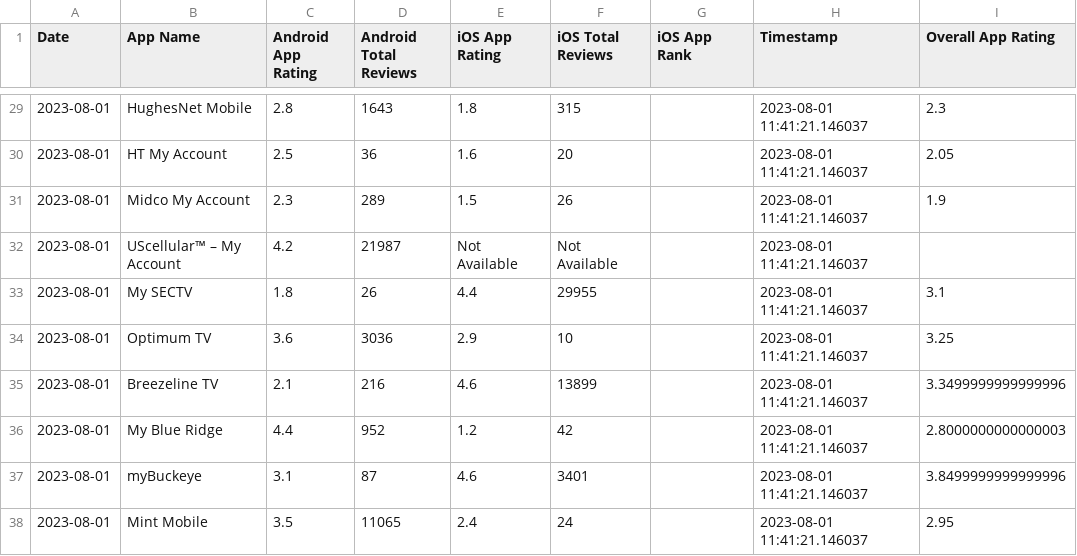
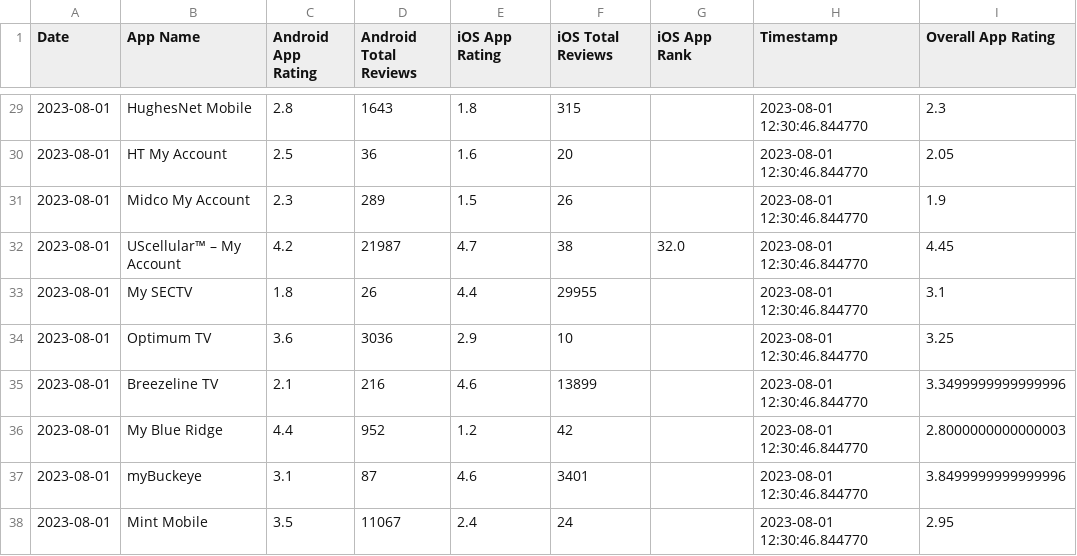
Before and after one commit to svp5506/App-Store-Stats-Scraper-V2, a CSV file: data.csv, drawn as a sheet; only a part is shown, gaps mark what is left out; the diff covers the shown part only.

```diff
--- a/data.csv
+++ b/data.csv
@@ -29,10 +29,10 @@ Date,App Name,Android App Rating,Android Total Reviews,iOS App Rating,iOS Total
-2023-08-01,HughesNet Mobile,2.8,1643,1.8,315,,2023-08-01 11:41:21.146037,2.3
-2023-08-01,HT My Account,2.5,36,1.6,20,,2023-08-01 11:41:21.146037,2.05
-2023-08-01,Midco My Account,2.3,289,1.5,26,,2023-08-01 11:41:21.146037,1.9
-2023-08-01,UScellular™ – My Account,4.2,21987,Not Available,Not Available,,2023-08-01 11:41:21.146037,
-2023-08-01,My SECTV,1.8,26,4.4,29955,,2023-08-01 11:41:21.146037,3.1
-2023-08-01,Optimum TV,3.6,3036,2.9,10,,2023-08-01 11:41:21.146037,3.25
-2023-08-01,Breezeline TV,2.1,216,4.6,13899,,2023-08-01 11:41:21.146037,3.3499999999999996
-2023-08-01,My Blue Ridge,4.4,952,1.2,42,,2023-08-01 11:41:21.146037,2.8000000000000003
-2023-08-01,myBuckeye,3.1,87,4.6,3401,,2023-08-01 11:41:21.146037,3.8499999999999996
-2023-08-01,Mint Mobile,3.5,11065,2.4,24,,2023-08-01 11:41:21.146037,2.95
+2023-08-01,HughesNet Mobile,2.8,1643,1.8,315,,2023-08-01 12:30:46.844770,2.3
+2023-08-01,HT My Account,2.5,36,1.6,20,,2023-08-01 12:30:46.844770,2.05
+2023-08-01,Midco My Account,2.3,289,1.5,26,,2023-08-01 12:30:46.844770,1.9
+2023-08-01,UScellular™ – My Account,4.2,21987,4.7,38,32.0,2023-08-01 12:30:46.844770,4.45
+2023-08-01,My SECTV,1.8,26,4.4,29955,,2023-08-01 12:30:46.844770,3.1
+2023-08-01,Optimum TV,3.6,3036,2.9,10,,2023-08-01 12:30:46.844770,3.25
+2023-08-01,Breezeline TV,2.1,216,4.6,13899,,2023-08-01 12:30:46.844770,3.3499999999999996
+2023-08-01,My Blue Ridge,4.4,952,1.2,42,,2023-08-01 12:30:46.844770,2.8000000000000003
+2023-08-01,myBuckeye,3.1,87,4.6,3401,,2023-08-01 12:30:46.844770,3.8499999999999996
+2023-08-01,Mint Mobile,3.5,11067,2.4,24,,2023-08-01 12:30:46.844770,2.95
```
Also changed, not shown: 41 edited cells elsewhere in this file, 4 other files.
